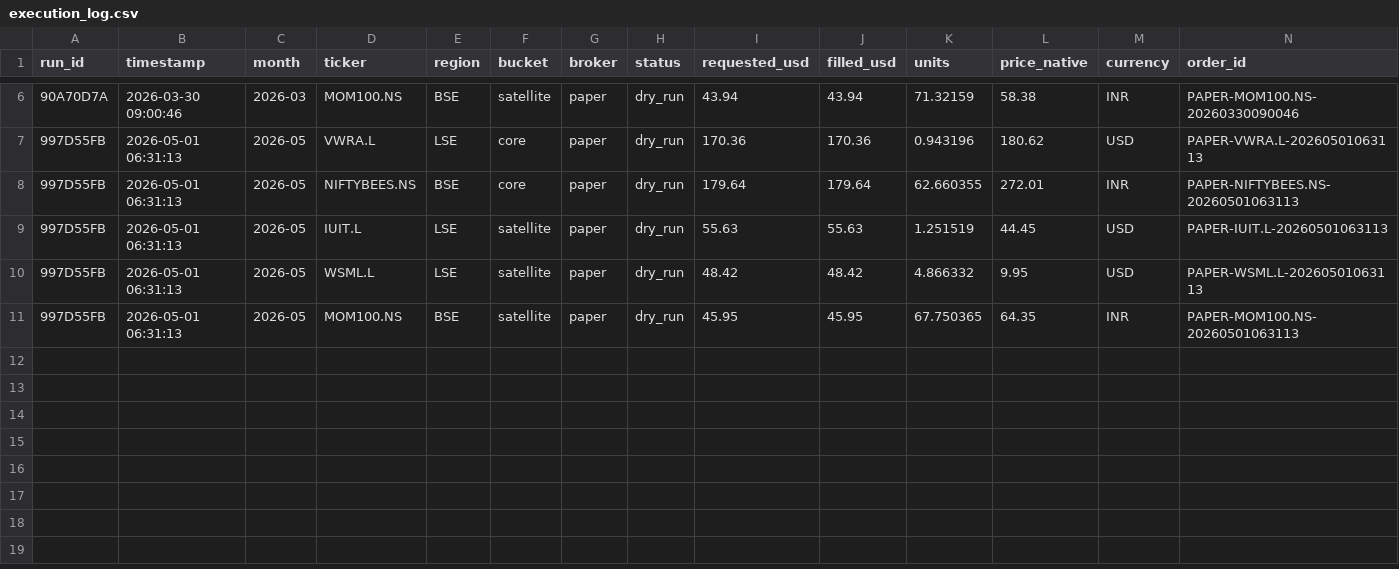
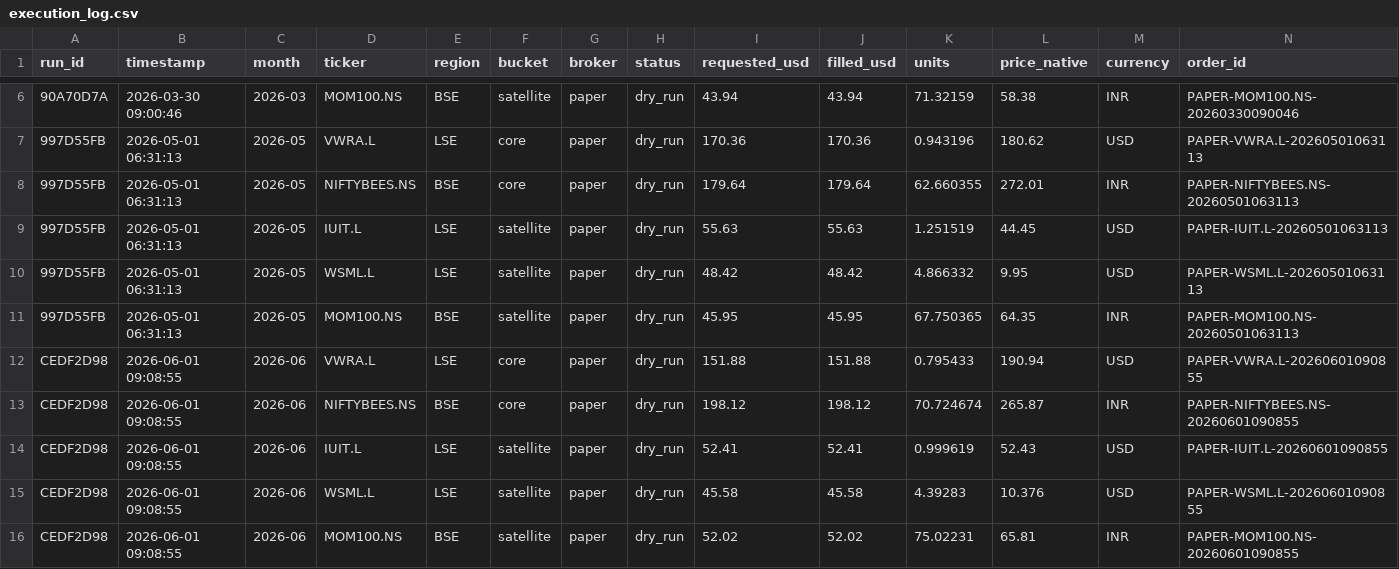
Before and after one commit to autobot369/fin-agents, a CSV file: sip_execution_mas/outputs/execution_log.csv, drawn as a sheet; only a part is shown, gaps mark what is left out; rows hold the shown columns only; the diff names each change by its address in the sheet, - before the commit and + after, or states it on an @@ line.

```diff
--- a/sip_execution_mas/outputs/execution_log.csv
+++ b/sip_execution_mas/outputs/execution_log.csv
+row 12: CEDF2D98 | 2026-06-01 09:08:55 | 2026-06 | VWRA.L | LSE | core | paper | dry_run | 151.88 | 151.88 | 0.795433 | 190.94 | USD | PAPER-VWRA.L-20260601090855
+row 13: CEDF2D98 | 2026-06-01 09:08:55 | 2026-06 | NIFTYBEES.NS | BSE | core | paper | dry_run | 198.12 | 198.12 | 70.724674 | 265.87 | INR | PAPER-NIFTYBEES.NS-20260601090855
+row 14: CEDF2D98 | 2026-06-01 09:08:55 | 2026-06 | IUIT.L | LSE | satellite | paper | dry_run | 52.41 | 52.41 | 0.999619 | 52.43 | USD | PAPER-IUIT.L-20260601090855
+row 15: CEDF2D98 | 2026-06-01 09:08:55 | 2026-06 | WSML.L | LSE | satellite | paper | dry_run | 45.58 | 45.58 | 4.39283 | 10.376 | USD | PAPER-WSML.L-20260601090855
+row 16: CEDF2D98 | 2026-06-01 09:08:55 | 2026-06 | MOM100.NS | BSE | satellite | paper | dry_run | 52.02 | 52.02 | 75.02231 | 65.81 | INR | PAPER-MOM100.NS-20260601090855
```
Also changed, not shown: 1 other file.
